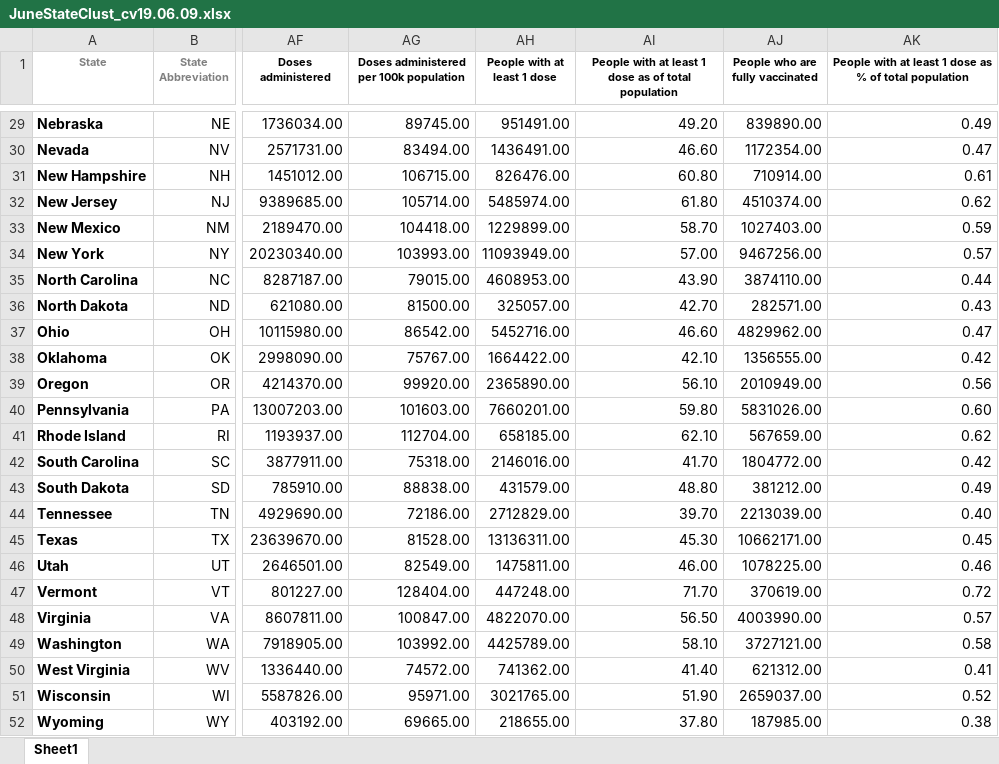
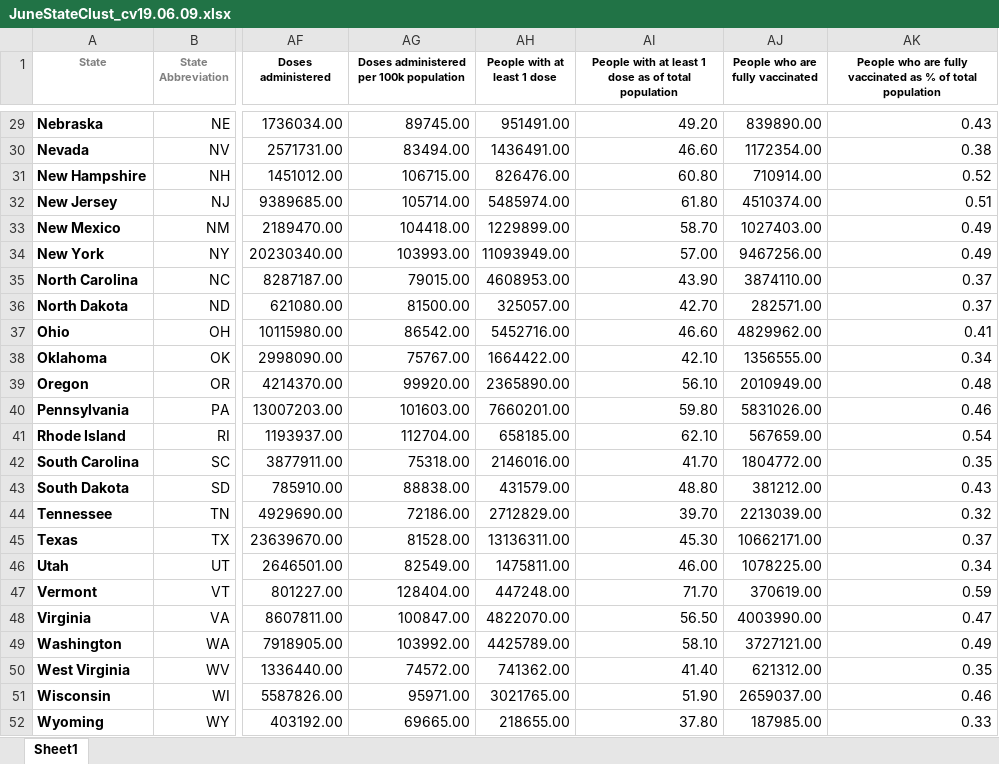
Before and after one commit to ffatchen/GuoCovidData, an Excel workbook: JuneStateClust_cv19.06.09.xlsx, sheet Sheet1, drawn as a sheet; only a part is shown, gaps mark what is left out; values as stored, in another font and other column widths than the file's, no borders; the diff covers the shown part only; the diff names each change by its address in the sheet, - before the commit and + after, or states it on an @@ line.

```diff
--- a/JuneStateClust_cv19.06.09.xlsx (sheet Sheet1)
+++ b/JuneStateClust_cv19.06.09.xlsx (sheet Sheet1)
-AK1: People with at least 1 dose as %…
+AK1: People who are fully vaccinated as %…
-AK29: 0.49
+AK29: 0.43
-AK30: 0.47
+AK30: 0.38
-AK31: 0.61
+AK31: 0.52
-AK32: 0.62
+AK32: 0.51
-AK33: 0.59
+AK33: 0.49
-AK34: 0.57
+AK34: 0.49
-AK35: 0.44
+AK35: 0.37
-AK36: 0.43
+AK36: 0.37
-AK37: 0.47
+AK37: 0.41
-AK38: 0.42
+AK38: 0.34
-AK39: 0.56
+AK39: 0.48
-AK40: 0.60
+AK40: 0.46
-AK41: 0.62
+AK41: 0.54
-AK42: 0.42
+AK42: 0.35
-AK43: 0.49
+AK43: 0.43
-AK44: 0.40
+AK44: 0.32
-AK45: 0.45
+AK45: 0.37
-AK46: 0.46
+AK46: 0.34
-AK47: 0.72
+AK47: 0.59
-AK48: 0.57
+AK48: 0.47
-AK49: 0.58
+AK49: 0.49
-AK50: 0.41
+AK50: 0.35
-AK51: 0.52
+AK51: 0.46
-AK52: 0.38
+AK52: 0.33
```
Also changed, not shown: 27 edited cells elsewhere in this sheet, 1 other file.
